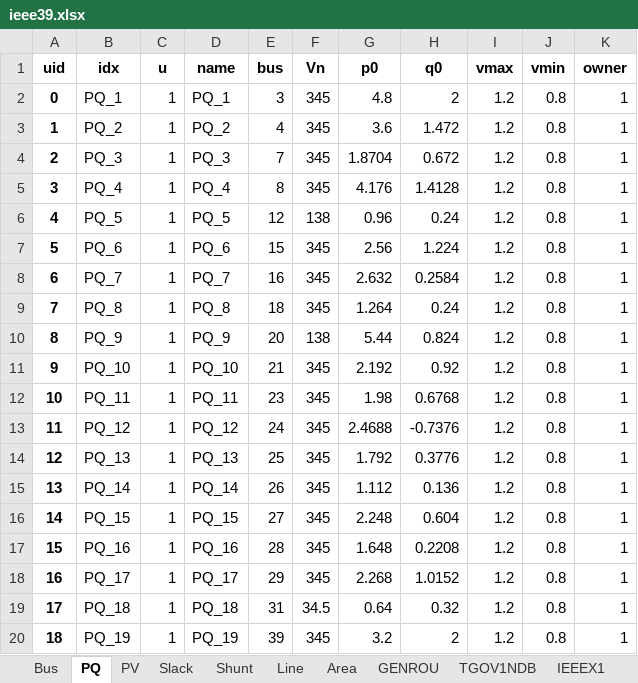
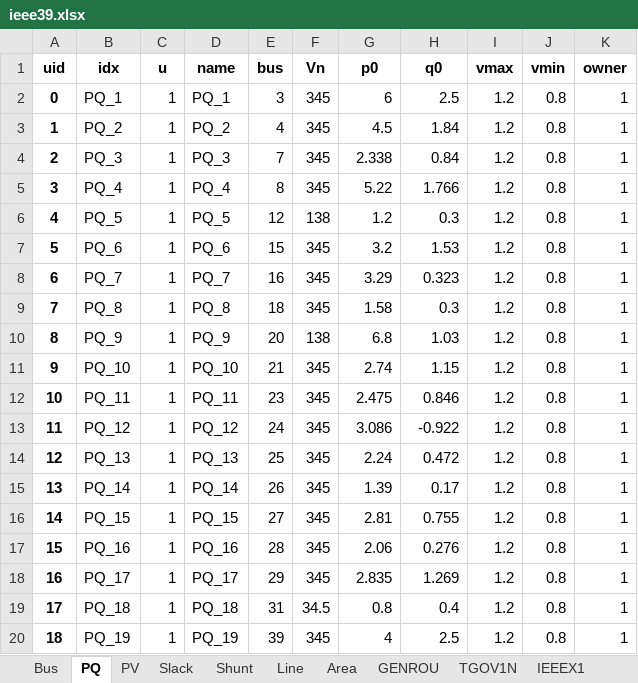
Before and after one commit to shebuxin/andes, an Excel workbook: jwang/case/ieee39.xlsx, sheet PQ, drawn as a sheet; values as stored, in another font and other column widths than the file's, no borders; the diff names each change by its address in the sheet, - before the commit and + after, or states it on an @@ line.

Commit message:
Prep ieee39 case

```diff
--- a/jwang/case/ieee39.xlsx (sheet PQ)
+++ b/jwang/case/ieee39.xlsx (sheet PQ)
-sheet tab: TGOV1NDB
+sheet tab: TGOV1N
-G2 (p0): 4.8
+G2 (p0): 6
-H2 (q0): 2
+H2 (q0): 2.5
-G3 (p0): 3.6
+G3 (p0): 4.5
-H3 (q0): 1.472
+H3 (q0): 1.84
-G4 (p0): 1.8704
+G4 (p0): 2.338
-H4 (q0): 0.672
+H4 (q0): 0.84
-G5 (p0): 4.176
+G5 (p0): 5.22
-H5 (q0): 1.4128
+H5 (q0): 1.766
-G6 (p0): 0.96
+G6 (p0): 1.2
-H6 (q0): 0.24
+H6 (q0): 0.3
-G7 (p0): 2.56
+G7 (p0): 3.2
-H7 (q0): 1.224
+H7 (q0): 1.53
-G8 (p0): 2.632
+G8 (p0): 3.29
-H8 (q0): 0.2584
+H8 (q0): 0.323
-G9 (p0): 1.264
+G9 (p0): 1.58
-H9 (q0): 0.24
+H9 (q0): 0.3
-G10 (p0): 5.44
+G10 (p0): 6.8
-H10 (q0): 0.824
+H10 (q0): 1.03
-G11 (p0): 2.192
+G11 (p0): 2.74
-H11 (q0): 0.92
+H11 (q0): 1.15
-G12 (p0): 1.98
+G12 (p0): 2.475
-H12 (q0): 0.6768
+H12 (q0): 0.846
-G13 (p0): 2.4688
+G13 (p0): 3.086
-H13 (q0): -0.7376
+H13 (q0): -0.922
-G14 (p0): 1.792
+G14 (p0): 2.24
-H14 (q0): 0.3776
+H14 (q0): 0.472
-G15 (p0): 1.112
+G15 (p0): 1.39
-H15 (q0): 0.136
+H15 (q0): 0.17
-G16 (p0): 2.248
+G16 (p0): 2.81
-H16 (q0): 0.604
+H16 (q0): 0.755
-G17 (p0): 1.648
+G17 (p0): 2.06
-H17 (q0): 0.2208
+H17 (q0): 0.276
-G18 (p0): 2.268
+G18 (p0): 2.835
-H18 (q0): 1.0152
+H18 (q0): 1.269
-G19 (p0): 0.64
+G19 (p0): 0.8
-H19 (q0): 0.32
+H19 (q0): 0.4
-G20 (p0): 3.2
+G20 (p0): 4
-H20 (q0): 2
+H20 (q0): 2.5
```
Also changed, not shown: sheet PV, sheet GENROU, sheet TGOV1N, sheet Slack, 5 other files.
